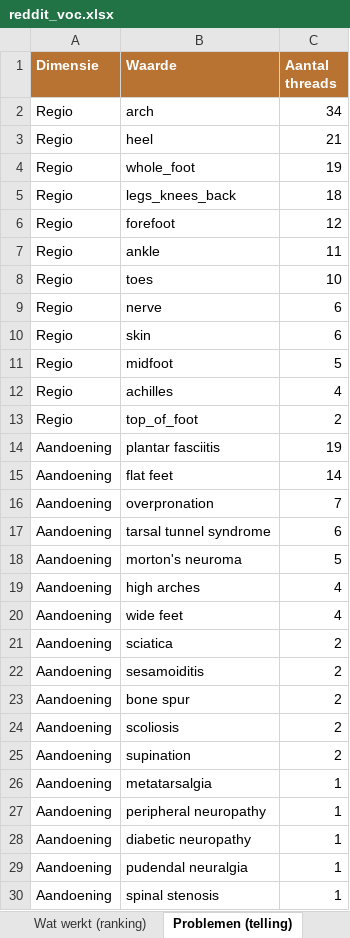
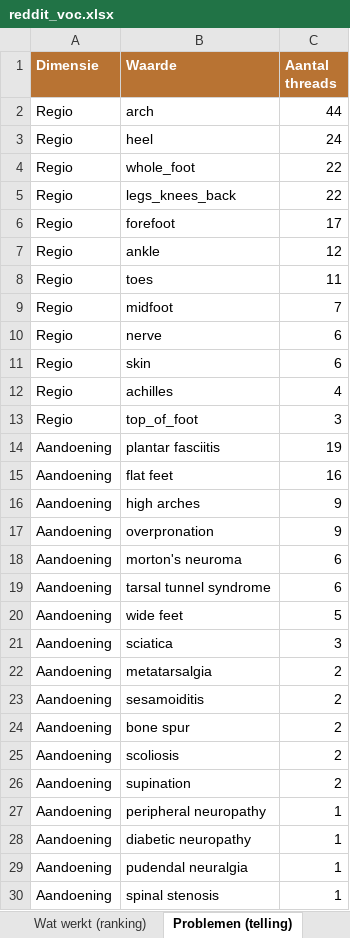
Before and after one commit to JorisKeijzer/Reddit-Scraper-Wintereijk, an Excel workbook: exports/reddit_voc.xlsx, sheet Problemen (telling), drawn as a sheet; only a part is shown; values as stored, in another font and other column widths than the file's, no borders; removed rows and columns are numbered as before the commit, all else as after; the diff covers the shown part only; the diff names each change by its address in the sheet, - before the commit and + after, or states it on an @@ line.

```diff
--- a/exports/reddit_voc.xlsx (sheet Problemen (telling))
+++ b/exports/reddit_voc.xlsx (sheet Problemen (telling))
-C2 (Aantal threads): 34
+C2 (Aantal threads): 44
-C3 (Aantal threads): 21
+C3 (Aantal threads): 24
-C4 (Aantal threads): 19
+C4 (Aantal threads): 22
-C5 (Aantal threads): 18
+C5 (Aantal threads): 22
-C6 (Aantal threads): 12
+C6 (Aantal threads): 17
-C7 (Aantal threads): 11
+C7 (Aantal threads): 12
-C8 (Aantal threads): 10
+C8 (Aantal threads): 11
+row 9: Regio | midfoot | 7
-row 11: Regio | midfoot | 5
-C13 (Aantal threads): 2
+C13 (Aantal threads): 3
-C15 (Aantal threads): 14
+C15 (Aantal threads): 16
+row 16: Aandoening | high arches | 9
-C17 (Aantal threads): 7
+C17 (Aantal threads): 9
+row 18: Aandoening | morton's neuroma | 6
-row 18: Aandoening | morton's neuroma | 5
-row 19: Aandoening | high arches | 4
-C20 (Aantal threads): 4
+C20 (Aantal threads): 5
-C21 (Aantal threads): 2
+C21 (Aantal threads): 3
+row 22: Aandoening | metatarsalgia | 2
-row 26: Aandoening | metatarsalgia | 1
```
Also changed, not shown: 11 added rows, 5 removed rows and 12 edited cells elsewhere in this sheet, sheet VOC Quotes, sheet Oplossingen, sheet Threads, sheet Wat werkt (ranking), sheet Dekking, 18 other files.
